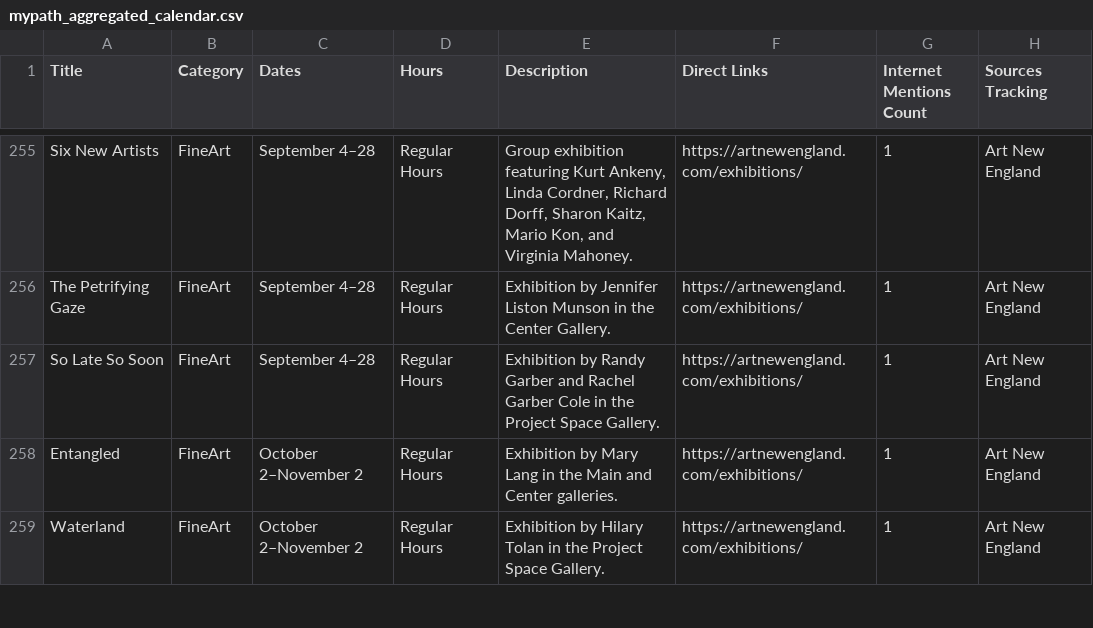
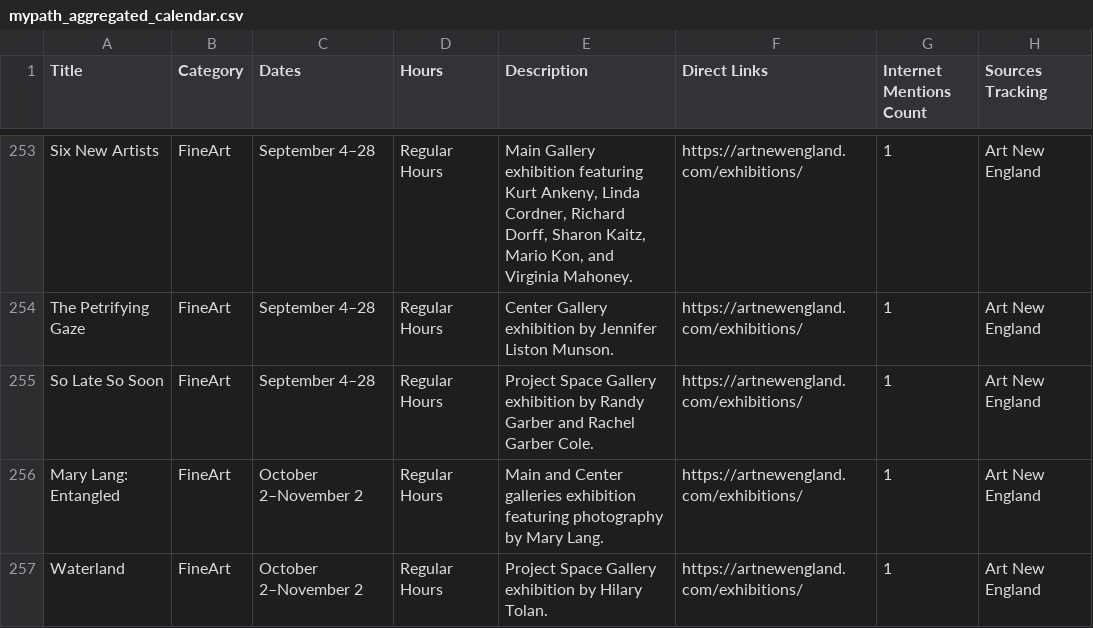
Before and after one commit to sonicgrass/MyPath, a CSV file: mypath_aggregated_calendar.csv, drawn as a sheet; only a part is shown, gaps mark what is left out; addresses are those after the commit; the diff covers the shown part only; the diff names each change by its address in the sheet, - before the commit and + after, or states it on an @@ line.

```diff
--- a/mypath_aggregated_calendar.csv
+++ b/mypath_aggregated_calendar.csv
-E253 (Description): Group exhibition featuring…
+E253 (Description): Main Gallery exhibition featuring…
-E254 (Description): Exhibition by Jennifer Liston Munson in the Center Gallery.
+E254 (Description): Center Gallery exhibition by Jennifer Liston Munson.
-E255 (Description): Exhibition by Randy Garber and Rachel Garber Cole in the Project Space Gallery.
+E255 (Description): Project Space Gallery exhibition by Randy Garber and Rachel Garber Cole.
-A256 (Title): Entangled
+A256 (Title): Mary Lang: Entangled
-E256 (Description): Exhibition by Mary Lang in the Main and Center galleries.
+E256 (Description): Main and Center galleries exhibition featuring photography by Mary Lang.
-E257 (Description): Exhibition by Hilary Tolan in the Project Space Gallery.
+E257 (Description): Project Space Gallery exhibition by Hilary Tolan.
```
Also changed, not shown: 1 added row, 2 removed rows and 69 edited cells elsewhere in this file.
